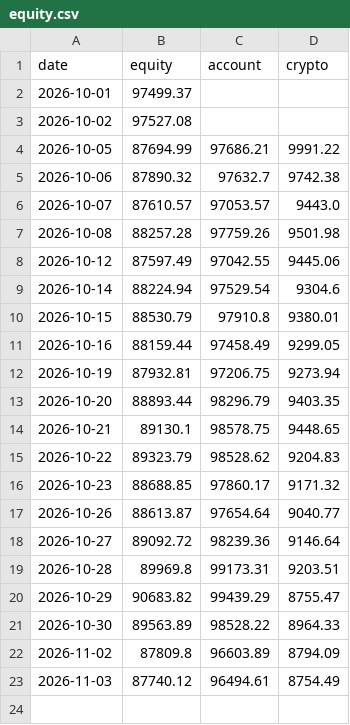
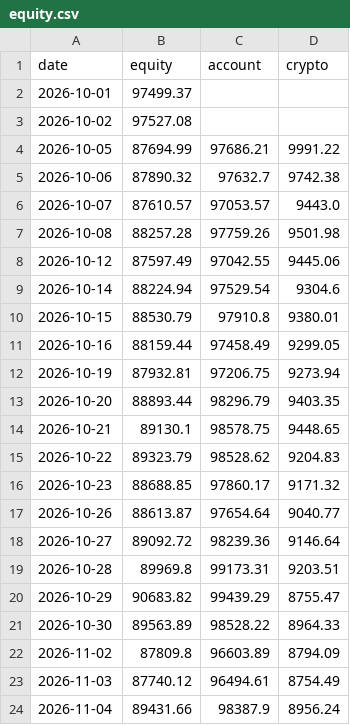
Before and after one commit to quantercoder/alphaforge, a CSV file: state/equity.csv, drawn as a sheet; the diff names each change by its address in the sheet, - before the commit and + after, or states it on an @@ line.

```diff
--- a/state/equity.csv
+++ b/state/equity.csv
+row 24: 2026-11-04 | 89431.66 | 98387.9 | 8956.24
```
Also changed, not shown: state/positions.csv, 2 other files.
